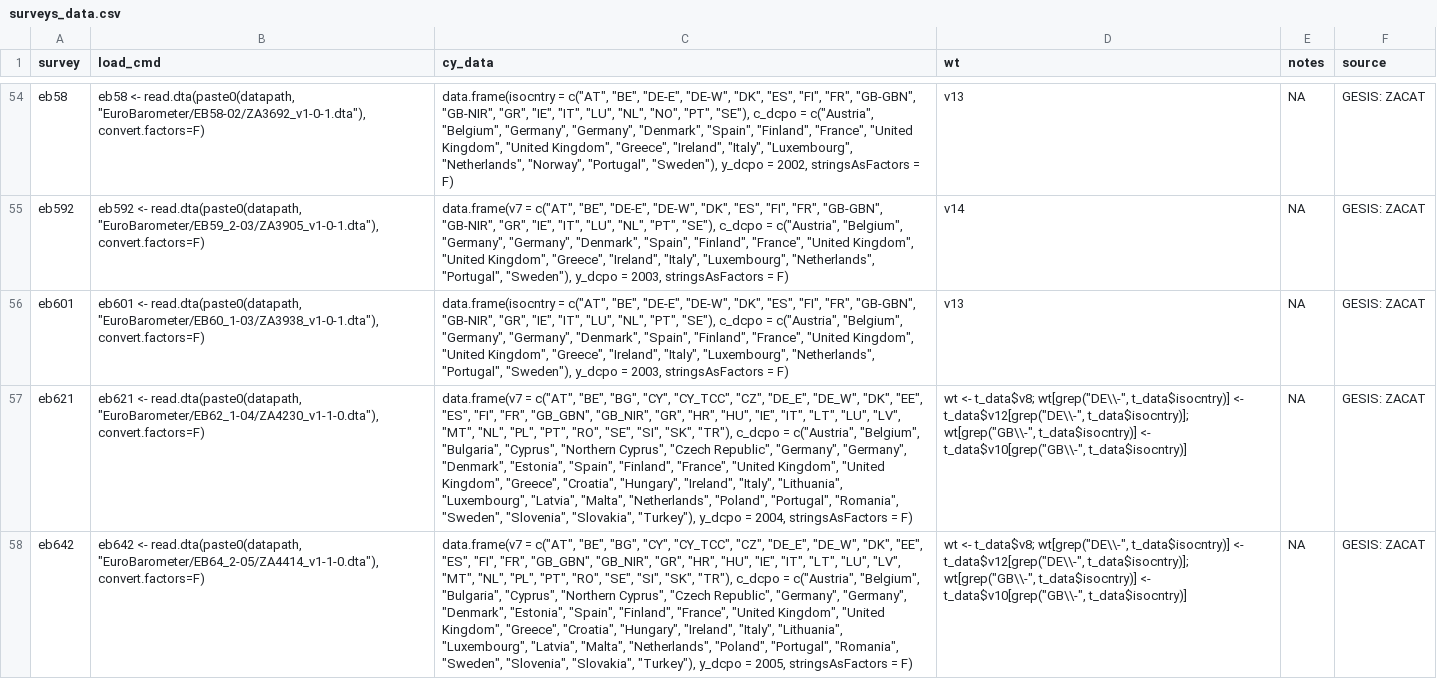
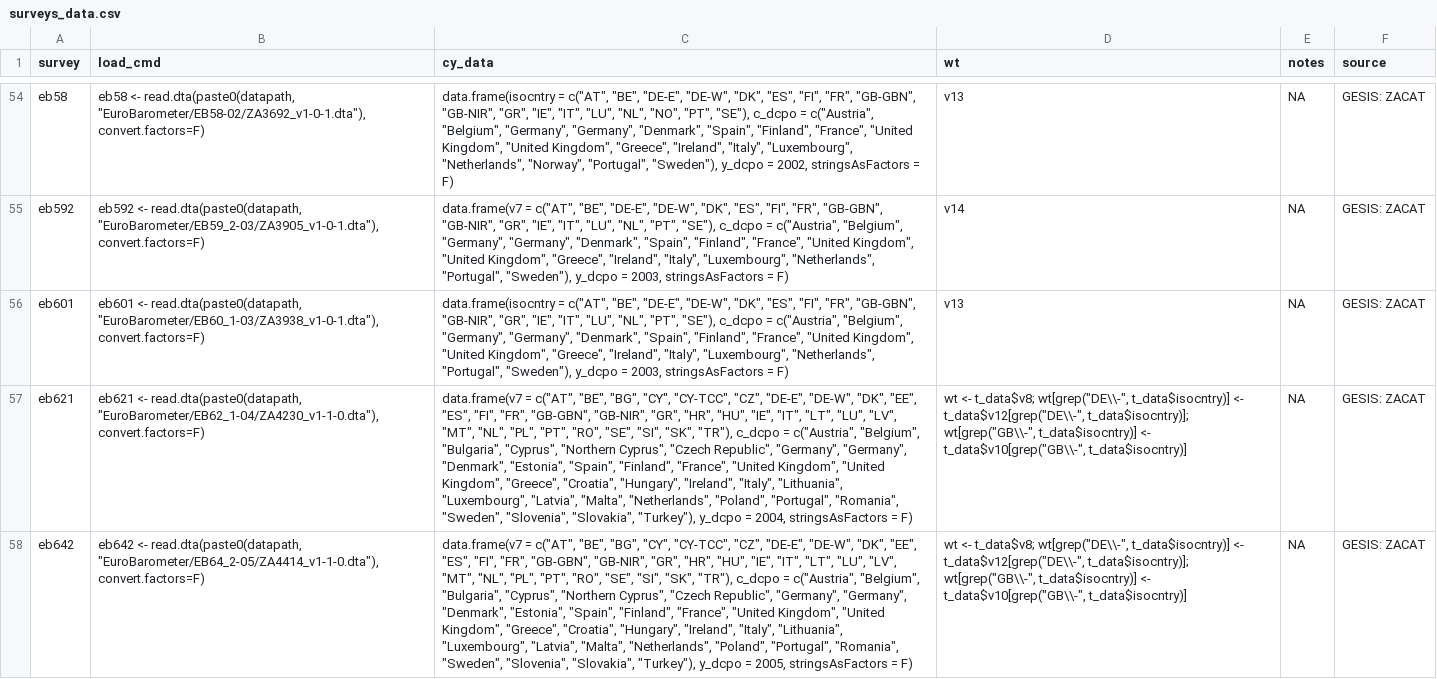
Before and after one commit to fsolt/DCPO, a CSV file: data/surveys_data.csv, drawn as a sheet; only a part is shown, gaps mark what is left out; the diff covers the shown part only; the diff names each change by its address in the sheet, - before the commit and + after, or states it on an @@ line.

```diff
--- a/data/surveys_data.csv
+++ b/data/surveys_data.csv
-C57 (cy_data): …"BG", "CY", "CY_TCC", "CZ", "DE_E", "DE_W", "DK", "EE", "ES", "FI", "FR", "GB_GBN", "GB_NIR", "GR", "HR",…
+C57 (cy_data): …"BG", "CY", "CY-TCC", "CZ", "DE-E", "DE-W", "DK", "EE", "ES", "FI", "FR", "GB-GBN", "GB-NIR", "GR", "HR",…
-C58 (cy_data): …"BG", "CY", "CY_TCC", "CZ", "DE_E", "DE_W", "DK", "EE", "ES", "FI", "FR", "GB_GBN", "GB_NIR", "GR", "HR",…
+C58 (cy_data): …"BG", "CY", "CY-TCC", "CZ", "DE-E", "DE-W", "DK", "EE", "ES", "FI", "FR", "GB-GBN", "GB-NIR", "GR", "HR",…
```
Also changed, not shown: 9 edited cells elsewhere in this file, 1 other file.
